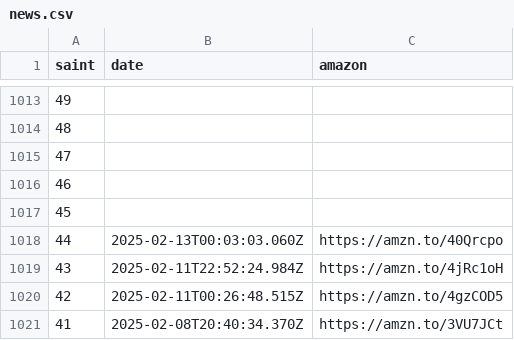
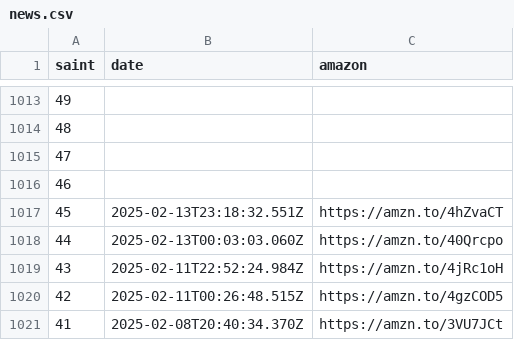
Before and after one commit to diegochagas/saintseiyacloths, a CSV file: csv/data/news.csv, drawn as a sheet; only a part is shown, gaps mark what is left out.

Commit message:
update data

```diff
--- a/csv/data/news.csv
+++ b/csv/data/news.csv
@@ -1016,3 +1016,3 @@
 46,,
-45,,
+45,2025-02-13T23:18:32.551Z,https://amzn.to/4hZvaCT
 44,2025-02-13T00:03:03.060Z,https://amzn.to/40Qrcpo
```
Also changed, not shown: 5 other files.
